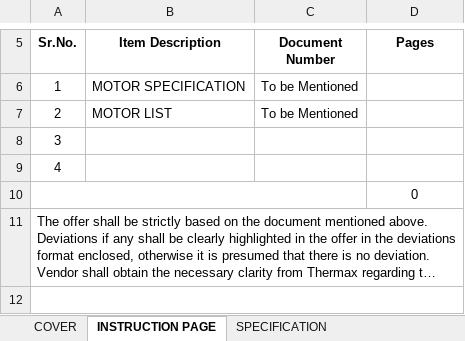
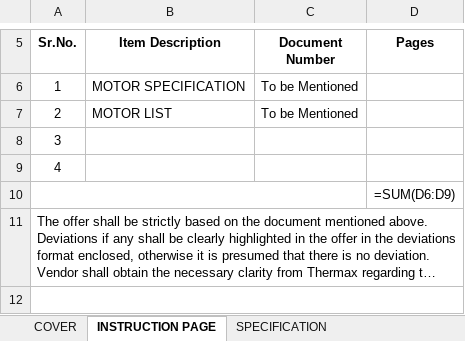
Before and after one commit to inventive-business-solutions/thermax-backend, an Excel workbook: thermax_backend/templates/motor_specification_template.xlsx, sheet INSTRUCTION PAGE, drawn as a sheet; only a part is shown, gaps mark what is left out; long unchanged cells end in …; values as stored, in another font and other column widths than the file's, no borders; formulas without a stored value are shown as written; the diff names each change by its address in the sheet, - before the commit and + after, or states it on an @@ line.

```diff
--- a/thermax_backend/templates/motor_specification_template.xlsx (sheet INSTRUCTION PAGE)
+++ b/thermax_backend/templates/motor_specification_template.xlsx (sheet INSTRUCTION PAGE)
-D10 (Pages): 0
+D10 (Pages): =SUM(D6:D9)
```
Also changed, not shown: sheet SAFE AREA MOTOR LIST, sheet HAZARDOUS AREA MOTOR LIST, sheet SPECIFICATION, sheet SAFE AREA MOTOR BOM, sheet HAZARDOUS AREA MOTOR BOM, sheet COVER, hidden cells, charts or pictures, 1 other file.
